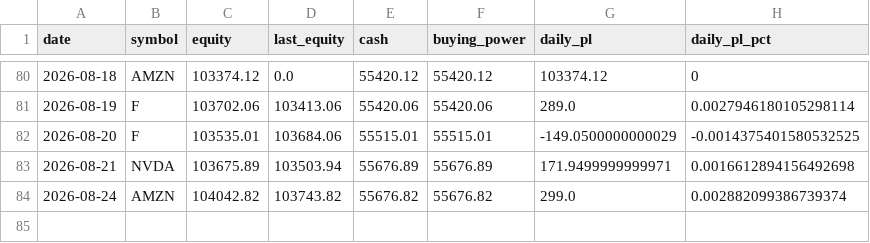
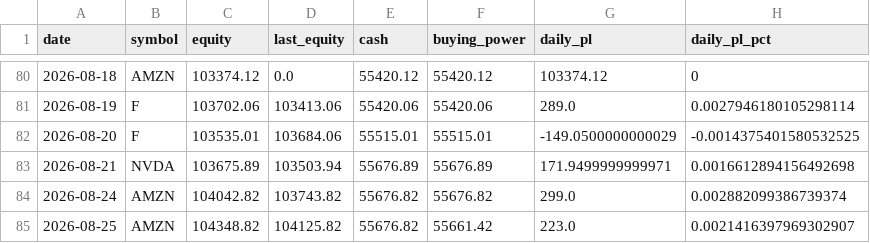
Before and after one commit to tonyatbellevue/ai-trading-wheel, a CSV file: metrics/data/daily_snapshot.csv, drawn as a sheet; only a part is shown, gaps mark what is left out; the diff names each change by its address in the sheet, - before the commit and + after, or states it on an @@ line.

```diff
--- a/metrics/data/daily_snapshot.csv
+++ b/metrics/data/daily_snapshot.csv
+row 85: 2026-08-25 | AMZN | 104348.82 | 104125.82 | 55676.82 | 55661.42 | 223.0 | 0.0021416397969302907
```
